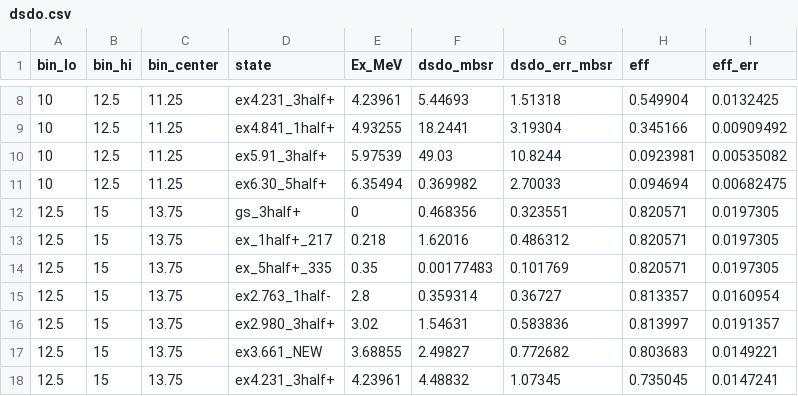
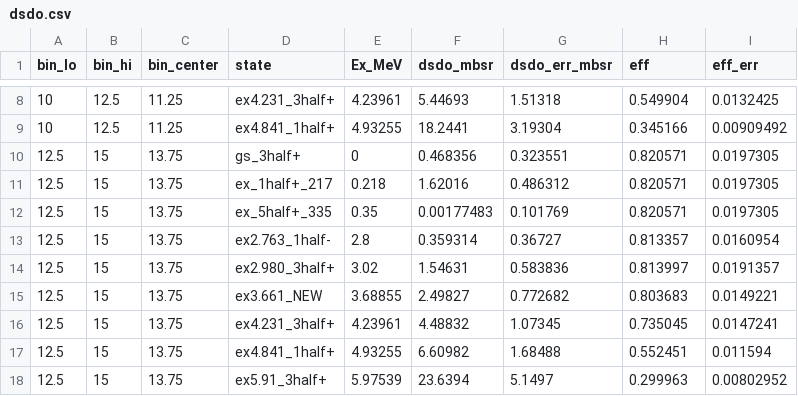
Before and after one commit to Yassid/C17_dp_fits, a CSV file: results/dsdo.csv, drawn as a sheet; only a part is shown, gaps mark what is left out; the shorter side is filled out with more unchanged rows.

```diff
--- a/results/dsdo.csv
+++ b/results/dsdo.csv
@@ -9,4 +9,2 @@ bin_lo,bin_hi,bin_center,state,Ex_MeV,dsdo_mbsr,dsdo_err_mbsr,eff,eff_err
 10,12.5,11.25,ex4.841_1half+,4.93255,18.2441,3.19304,0.345166,0.00909492
-10,12.5,11.25,ex5.91_3half+,5.97539,49.03,10.8244,0.0923981,0.00535082
-10,12.5,11.25,ex6.30_5half+,6.35494,0.369982,2.70033,0.094694,0.00682475
 12.5,15,13.75,gs_3half+,0,0.468356,0.323551,0.820571,0.0197305
```
Also changed, not shown: 2 other files.
